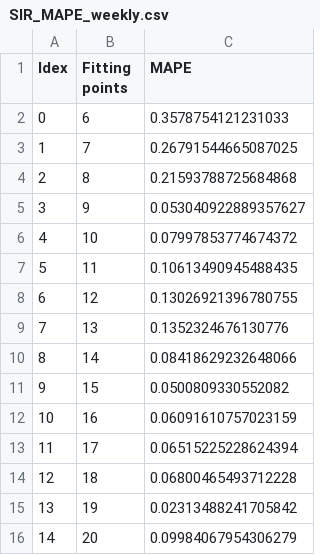
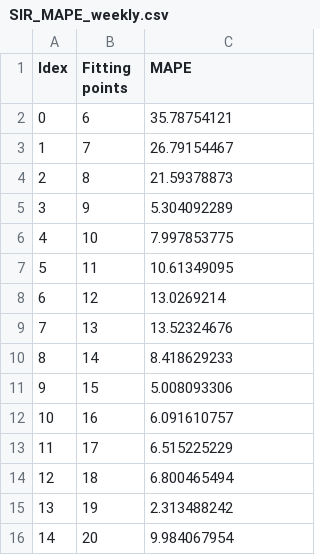
Before and after one commit to Dan-Irl/MVEX-Matematiska-modeller-f-r-smittspridning, a CSV file: SIR_MAPE_weekly.csv, drawn as a sheet.

Commit message:
Changed MAPE data from decimal to %

```diff
--- a/SIR_MAPE_weekly.csv
+++ b/SIR_MAPE_weekly.csv
@@ -1,16 +1,16 @@
 Idex,Fitting points,MAPE
-0,6,0.3578754121231033
-1,7,0.26791544665087025
-2,8,0.21593788725684868
-3,9,0.053040922889357627
-4,10,0.07997853774674372
-5,11,0.10613490945488435
-6,12,0.13026921396780755
-7,13,0.1352324676130776
-8,14,0.08418629232648066
-9,15,0.0500809330552082
-10,16,0.06091610757023159
-11,17,0.06515225228624394
-12,18,0.06800465493712228
-13,19,0.02313488241705842
-14,20,0.09984067954306279
+0,6,35.78754121
+1,7,26.79154467
+2,8,21.59378873
+3,9,5.304092289
+4,10,7.997853775
+5,11,10.61349095
+6,12,13.0269214
+7,13,13.52324676
+8,14,8.418629233
+9,15,5.008093306
+10,16,6.091610757
+11,17,6.515225229
+12,18,6.800465494
+13,19,2.313488242
+14,20,9.984067954
```
